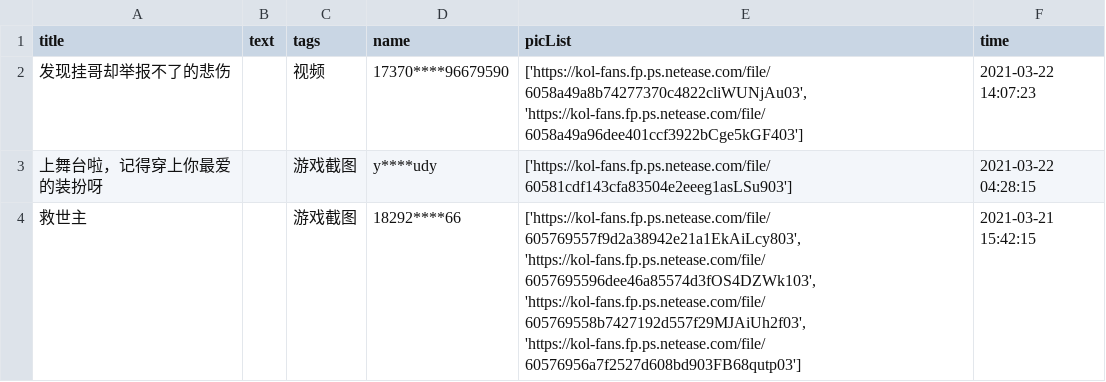
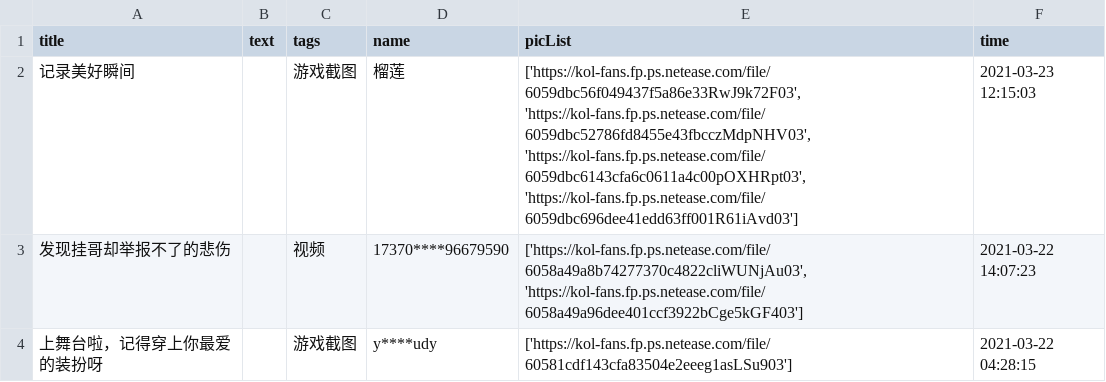
Before and after one commit to WhaleFell/skyData, a CSV file: skyDate 2021-03-24.csv (was skyDate 2021-03-23.csv), drawn as a sheet; only a part is shown; the shorter side is filled out with more unchanged rows; the diff names each change by its address in the sheet, - before the commit and + after, or states it on an @@ line.

```diff
--- a/skyDate 2021-03-23.csv
+++ b/skyDate 2021-03-24.csv
+row 2: 记录美好瞬间 |  | 游戏截图 | 榴莲 | ['https://kol-fans.fp.ps.netease.com/file/6059dbc56f049437f5a86e33RwJ9k72F03', 'https://kol-fans.fp.ps.netease.com/file/6059dbc52786fd8455e43fbcczMdpNHV03', 'https://kol-fans.fp.ps.netease.com/file/6059dbc6143cfa6c0611a4c00pOXHRpt03', 'https://kol-fans.fp.ps.netease.com/file/6059dbc696dee41edd63ff001R61iAvd03'] | 2021-03-23 12:15:03
```
Also changed, not shown: 1 other file.
